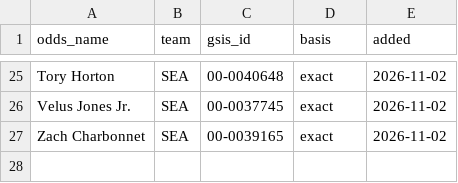
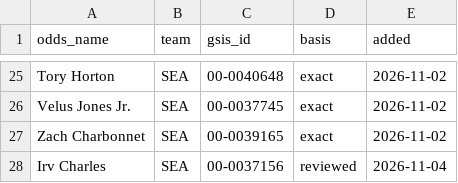
Before and after one commit to Kejjeh/gridiron, a CSV file: data/reference/odds_player_names.csv, drawn as a sheet; only a part is shown, gaps mark what is left out; the diff names each change by its address in the sheet, - before the commit and + after, or states it on an @@ line.

```diff
--- a/data/reference/odds_player_names.csv
+++ b/data/reference/odds_player_names.csv
+row 28: Irv Charles | SEA | 00-0037156 | reviewed | 2026-11-04
```
